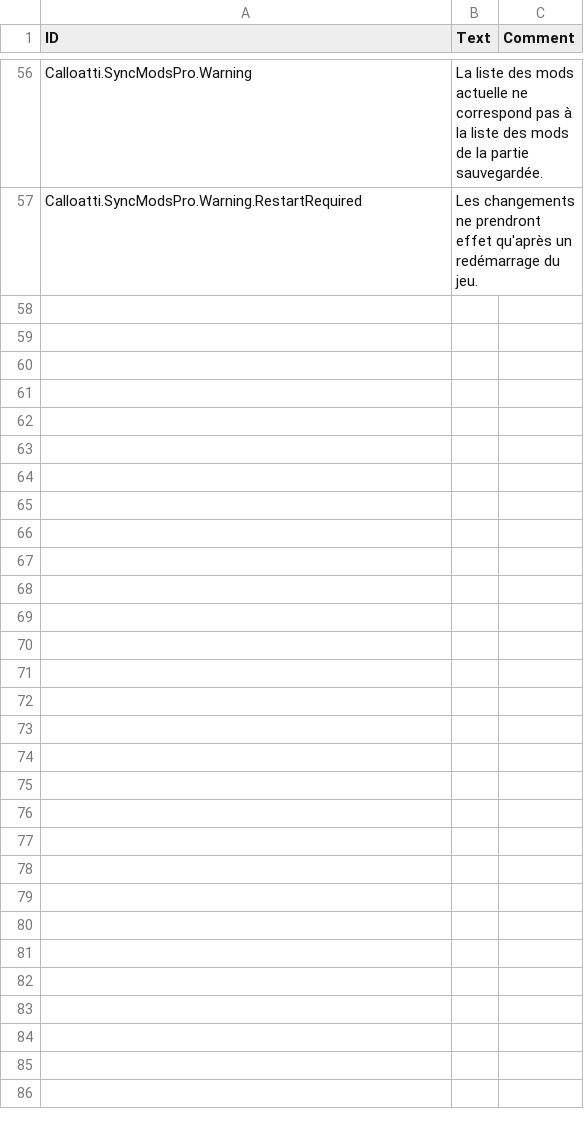
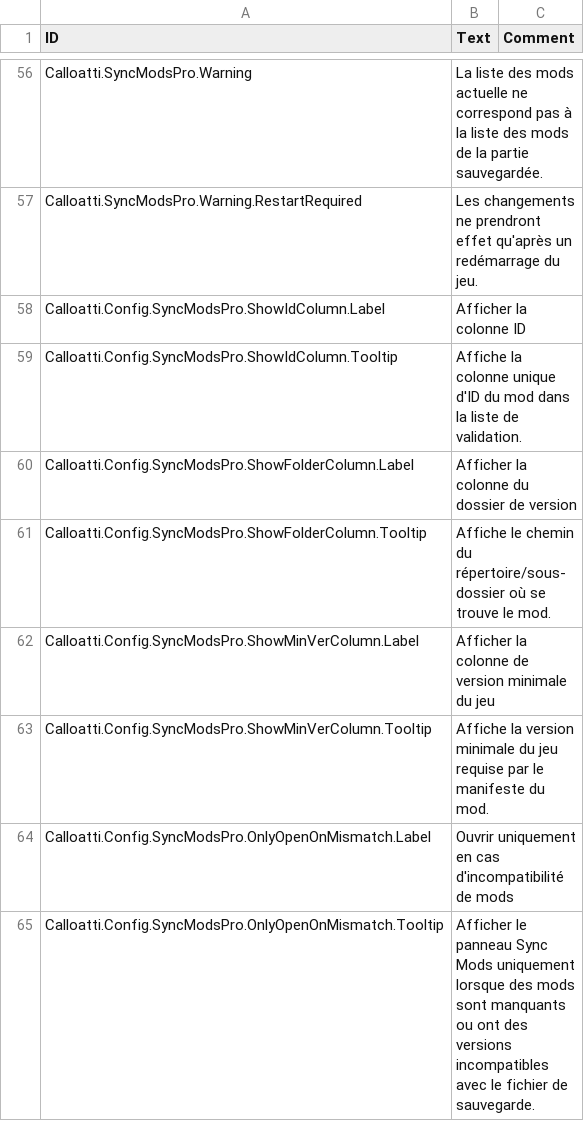
Before and after one commit to calloatti/Sync-Mods-Pro, a CSV file: Version-1.0/Localizations/frFR.csv, drawn as a sheet; only a part is shown, gaps mark what is left out; the diff names each change by its address in the sheet, - before the commit and + after, or states it on an @@ line.

```diff
--- a/Version-1.0/Localizations/frFR.csv
+++ b/Version-1.0/Localizations/frFR.csv
+row 58: Calloatti.Config.SyncModsPro.ShowIdColumn.Label | Afficher la colonne ID
+row 59: Calloatti.Config.SyncModsPro.ShowIdColumn.Tooltip | Affiche la colonne unique d'ID du mod dans la liste de validation.
+row 60: Calloatti.Config.SyncModsPro.ShowFolderColumn.Label | Afficher la colonne du dossier de version
+row 61: Calloatti.Config.SyncModsPro.ShowFolderColumn.Tooltip | Affiche le chemin du répertoire/sous-dossier où se trouve le mod.
+row 62: Calloatti.Config.SyncModsPro.ShowMinVerColumn.Label | Afficher la colonne de version minimale du jeu
+row 63: Calloatti.Config.SyncModsPro.ShowMinVerColumn.Tooltip | Affiche la version minimale du jeu requise par le manifeste du mod.
+row 64: Calloatti.Config.SyncModsPro.OnlyOpenOnMismatch.Label | Ouvrir uniquement en cas d'incompatibilité de mods
+row 65: Calloatti.Config.SyncModsPro.OnlyOpenOnMismatch.Tooltip | Afficher le panneau Sync Mods uniquement lorsque des mods sont manquants ou ont des versions incompatibles avec le fichier de sauvegarde.
```
Also changed, not shown: Version-1.0/Localizations/itIT.csv, Version-1.0/Localizations/jaJP.csv, 21 other files.
